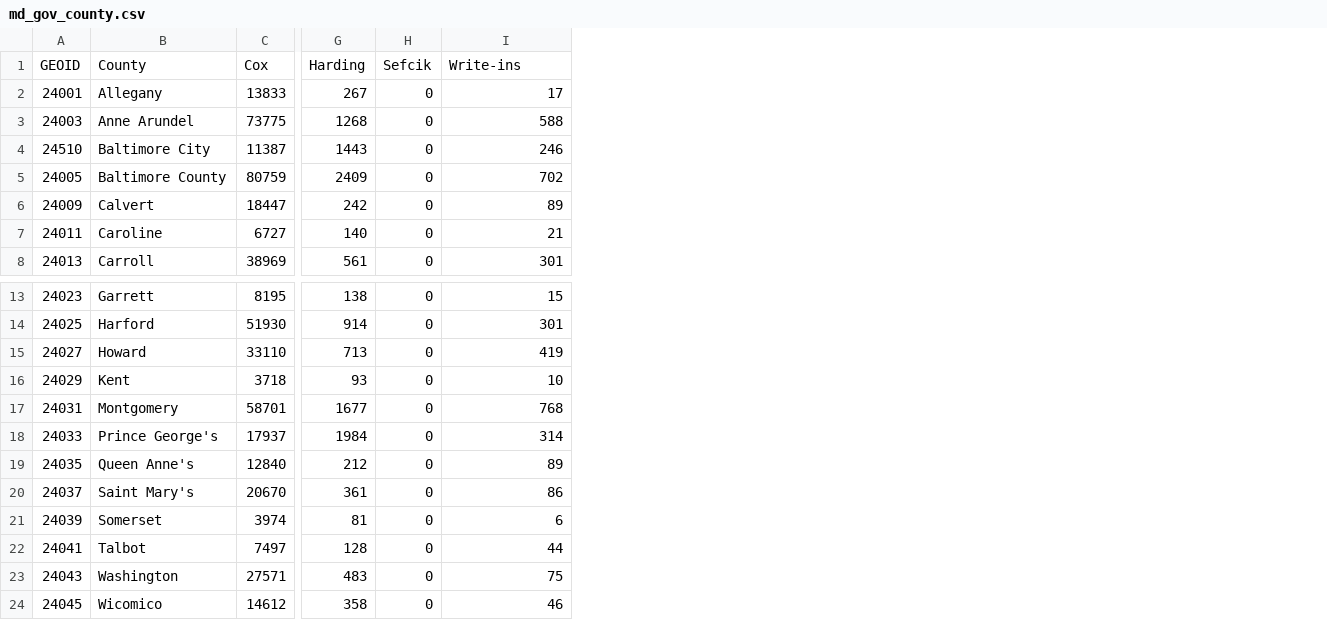
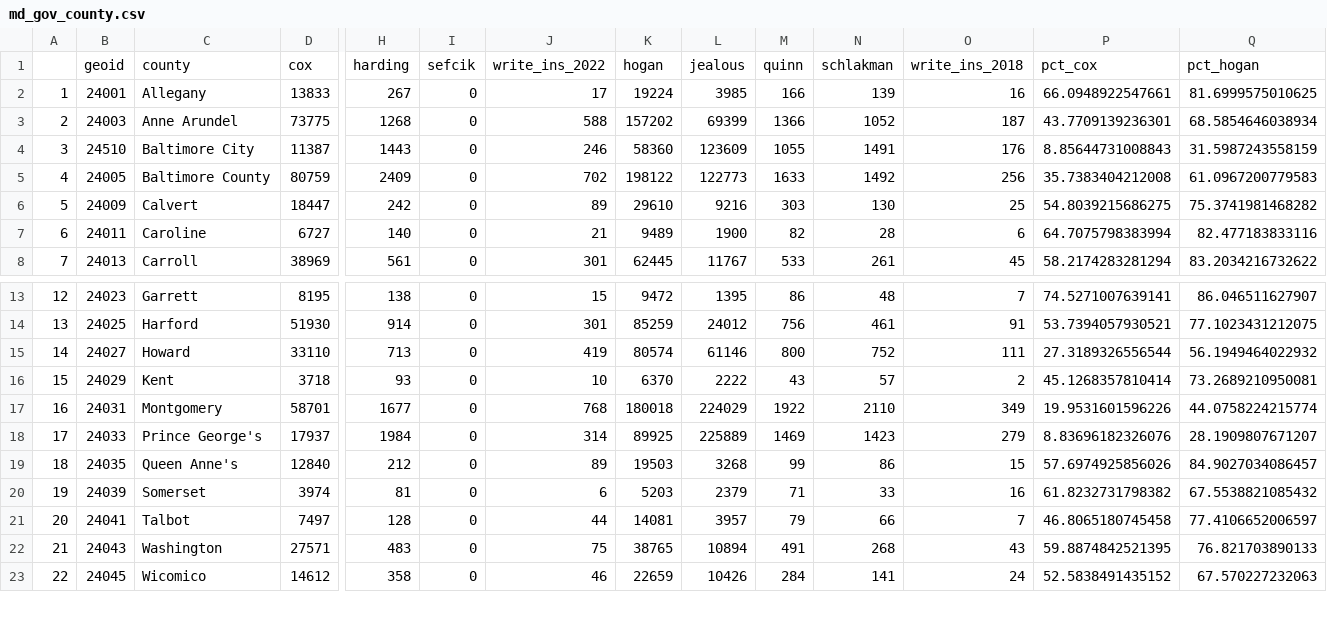
Before and after one commit to myelenik/JOUR472, a CSV file: labs/lab_09/data/md_gov_county.csv, drawn as a sheet; only a part is shown, gaps mark what is left out; removed rows and columns are numbered as before the commit, all else as after; rows hold the shown columns only; the diff names each change by its address in the sheet, - before the commit and + after, or states it on an @@ line.

```diff
--- a/labs/lab_09/data/md_gov_county.csv
+++ b/labs/lab_09/data/md_gov_county.csv
+column A, rows 2-8: 1 | 2 | 3 | 4 | 5 | 6 | 7; rows 13-23: 12 | 13 | 14 | 15 | 16 | 17 | 18 | 19 | 20 | 21 | 22
+column K, rows 2-8: 19224 | 157202 | 58360 | 198122 | 29610 | 9489 | 62445; rows 13-23: 9472 | 85259 | 80574 | 6370 | 180018 | 89925 | 19503 | 5203 | 14081 | 38765 | 22659
+column L, rows 2-8: 3985 | 69399 | 123609 | 122773 | 9216 | 1900 | 11767; rows 13-23: 1395 | 24012 | 61146 | 2222 | 224029 | 225889 | 3268 | 2379 | 3957 | 10894 | 10426
+column M, rows 2-8: 166 | 1366 | 1055 | 1633 | 303 | 82 | 533; rows 13-23: 86 | 756 | 800 | 43 | 1922 | 1469 | 99 | 71 | 79 | 491 | 284
+column N, rows 2-8: 139 | 1052 | 1491 | 1492 | 130 | 28 | 261; rows 13-23: 48 | 461 | 752 | 57 | 2110 | 1423 | 86 | 33 | 66 | 268 | 141
+column O, rows 2-8: 16 | 187 | 176 | 256 | 25 | 6 | 45; rows 13-23: 7 | 91 | 111 | 2 | 349 | 279 | 15 | 16 | 7 | 43 | 24
+column P, rows 2-8: 66.0948922547661 | 43.7709139236301 | 8.85644731008843 | 35.7383404212008 | 54.8039215686275 | 64.7075798383994 | 58.2174283281294; rows 13-23: 74.5271007639141 | 53.7394057930521 | 27.3189326556544 | 45.1268357810414 | 19.9531601596226 | 8.83696182326076 | 57.6974925856026 | 61.8232731798382 | 46.8065180745458 | 59.8874842521395 | 52.5838491435152
+column Q, rows 2-8: 81.6999575010625 | 68.5854646038934 | 31.5987243558159 | 61.0967200779583 | 75.3741981468282 | 82.477183833116 | 83.2034216732622; rows 13-23: 86.046511627907 | 77.1023431212075 | 56.1949464022932 | 73.2689210950081 | 44.0758224215774 | 28.1909807671207 | 84.9027034086457 | 67.5538821085432 | 77.4106652006597 | 76.821703890133 | 67.570227232063
-row 1: GEOID | County | Cox | Harding | Sefcik | Write-ins
+row 1:  | geoid | county | cox | harding | sefcik | write_ins_2022 | hogan | jealous | quinn | schlakman | write_ins_2018 | pct_cox | pct_hogan
-row 20: 24037 | Saint Mary's | 20670 | 361 | 0 | 86
```
Also changed, not shown: 3 other files.
